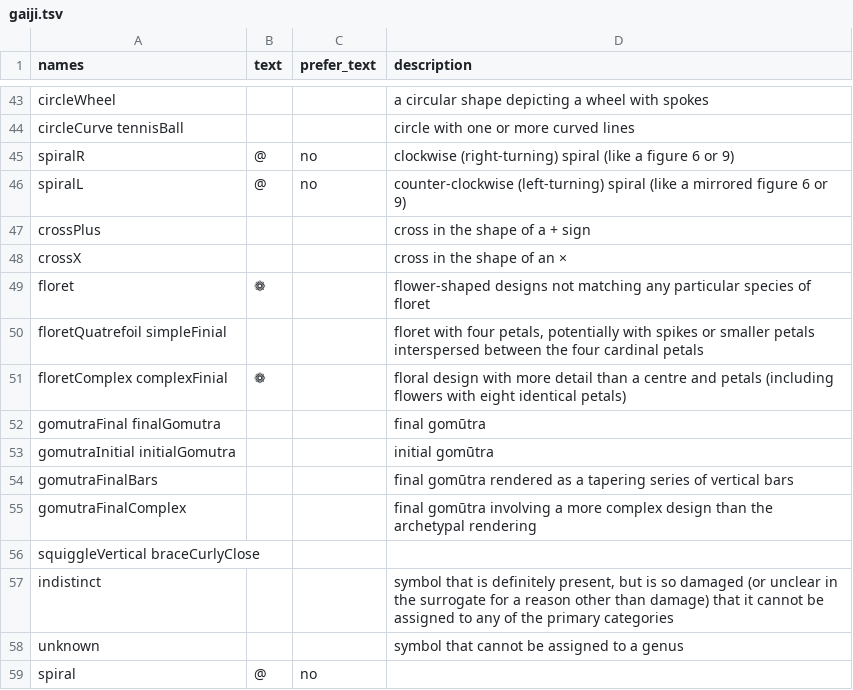
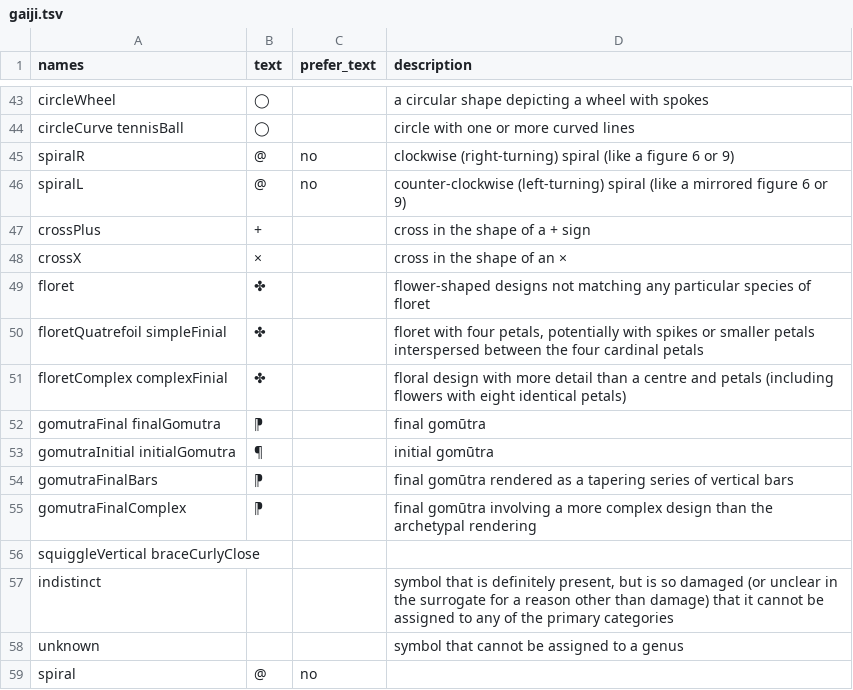
Before and after one commit to michaelnmmeyer/dharma, a TSV file: gaiji.tsv, drawn as a sheet; only a part is shown, gaps mark what is left out; the diff covers the shown part only; the diff names each change by its address in the sheet, - before the commit and + after, or states it on an @@ line.

```diff
--- a/gaiji.tsv
+++ b/gaiji.tsv
-B43:B44 (text): (empty)
+B43:B44 (text): ◯
-B47 (text): (empty)
+B47 (text): +
-B48 (text): (empty)
+B48 (text): ×
-B49 (text): ❁
+B49 (text): ✤
-B50 (text): (empty)
+B50 (text): ✤
-B51 (text): ❁
+B51 (text): ✤
-B52 (text): (empty)
+B52 (text): ⁋
-B53 (text): (empty)
+B53 (text): ¶
-B54:B55 (text): (empty)
+B54:B55 (text): ⁋
```
Also changed, not shown: 25 edited cells elsewhere in this file, 8 other files.
